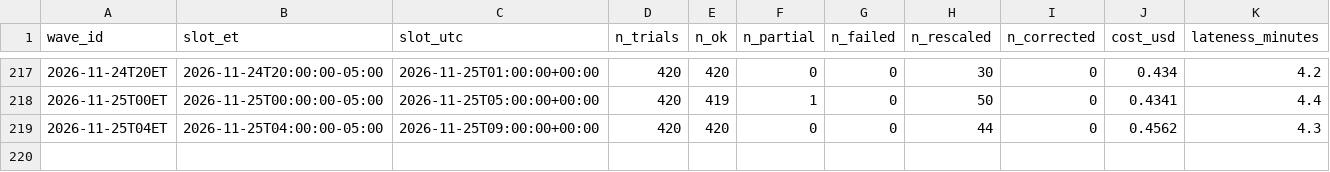
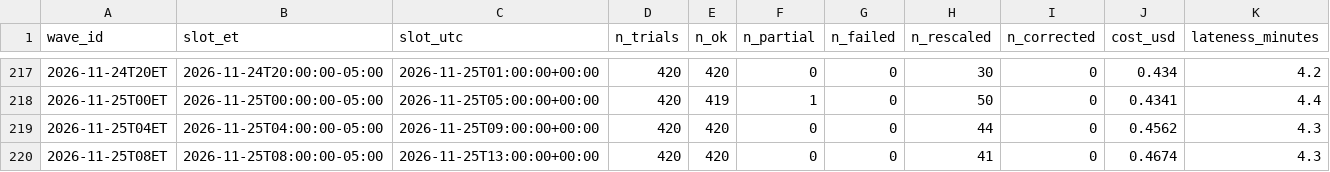
Before and after one commit to alizarif/hf-ai-inflation-expectations, a CSV file: data/waves_index.csv, drawn as a sheet; only a part is shown, gaps mark what is left out; rows hold the shown columns only; the diff names each change by its address in the sheet, - before the commit and + after, or states it on an @@ line.

```diff
--- a/data/waves_index.csv
+++ b/data/waves_index.csv
+row 220: 2026-11-25T08ET | 2026-11-25T08:00:00-05:00 | 2026-11-25T13:00:00+00:00 | 420 | 420 | 0 | 0 | 41 | 0 | 0.4674 | 4.3
```
Also changed, not shown: 15 other files.
